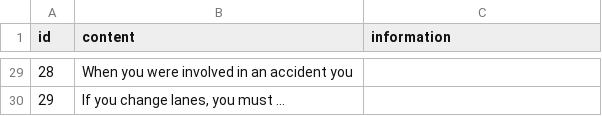
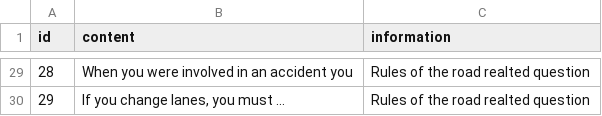
Before and after one commit to Siyanda/learnertodriver, a CSV file: db/seeds/modules/import/development/data/question.csv, drawn as a sheet; only a part is shown, gaps mark what is left out; the diff covers the shown part only.

```diff
--- a/db/seeds/modules/import/development/data/question.csv
+++ b/db/seeds/modules/import/development/data/question.csv
@@ -29,2 +29,2 @@ id,content,information
-28,"When you were involved in an accident you",
-29,"If you change lanes, you must …",
+28,"When you were involved in an accident you","Rules of the road realted question"
+29,"If you change lanes, you must …","Rules of the road realted question"
```
Also changed, not shown: 27 edited cells elsewhere in this file, db/seeds/modules/import/development/data/answer.csv.
